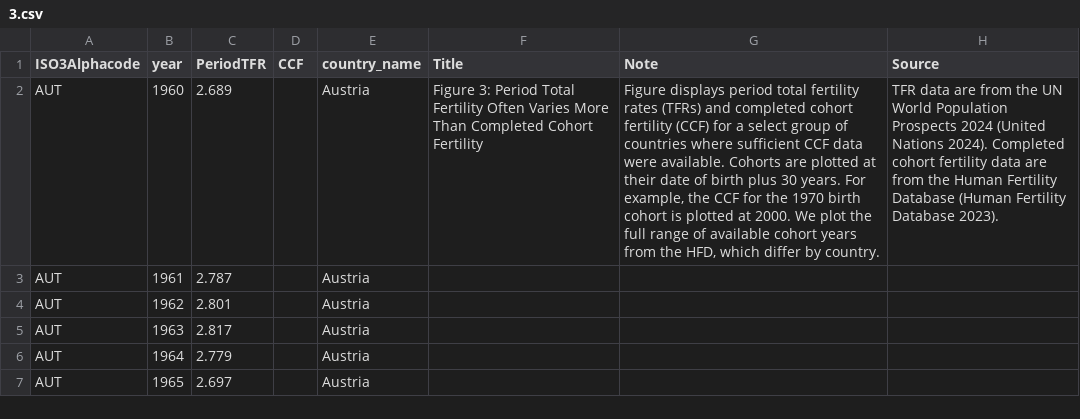
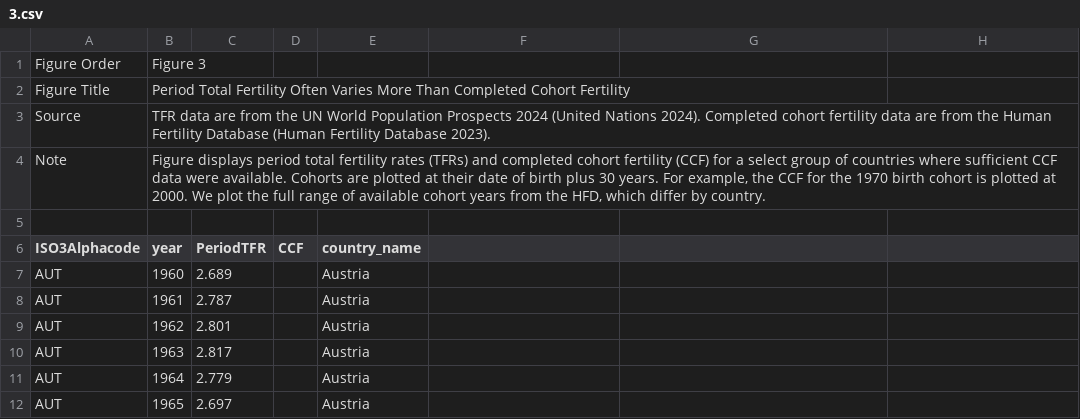
Before and after one commit to liegroup-dartmouth/working-aea-jep, a CSV file: papers/v40n1/geruso-spears/image-data/3.csv, drawn as a sheet; only a part is shown; addresses are those after the commit; the diff names each change by its address in the sheet, - before the commit and + after, or states it on an @@ line.

Commit message:
Add CSV for all tables and standardize the CSV format for geruso-spears CSV's created through replication package

```diff
--- a/papers/v40n1/geruso-spears/image-data/3.csv
+++ b/papers/v40n1/geruso-spears/image-data/3.csv
+row 1: Figure Order | Figure 3
+row 2: Figure Title | Period Total Fertility Often Varies More Than Completed Cohort Fertility
+row 3: Source | TFR data are from the UN World Population Prospects 2024 (United Nations 2024). Completed cohort fertility data are from the Human Fertility Database (Human Fertility Database 2023).
+row 4: Note | Figure displays period total fertility rates (TFRs) and completed cohort fertility (CCF) for a select group of countries where sufficient CCF data were available. Cohorts are plotted at their date of birth plus 30 years. For example, the CCF for the 1970 birth cohort is plotted at 2000. We plot the full range of available cohort years from the HFD, which differ by country.
+row 5: (empty)
-F6: Title
+F6: (empty)
-G6: Note
+G6: (empty)
-H6: Source
+H6: (empty)
-F7: Figure 3: Period Total Fertility Often Varies More Than Completed Cohort Fertility
+F7: (empty)
-G7: Figure displays period total fertility rates (TFRs) and completed cohort fertility (CCF) for a select group of countries where sufficient CCF data were available. Cohorts are plotted at their date of birth plus 30 years. For example, the CCF for the 1970 birth cohort is plotted at 2000. We plot the full range of available cohort years from the HFD, which differ by country.
+G7: (empty)
-H7: TFR data are from the UN World Population Prospects 2024 (United Nations 2024). Completed cohort fertility data are from the Human Fertility Database (Human Fertility Database 2023).
+H7: (empty)
```
Also changed, not shown: papers/v40n1/geruso-spears/image-data/1.csv, papers/v40n1/geruso-spears/image-data/4.csv, 13 other files.
